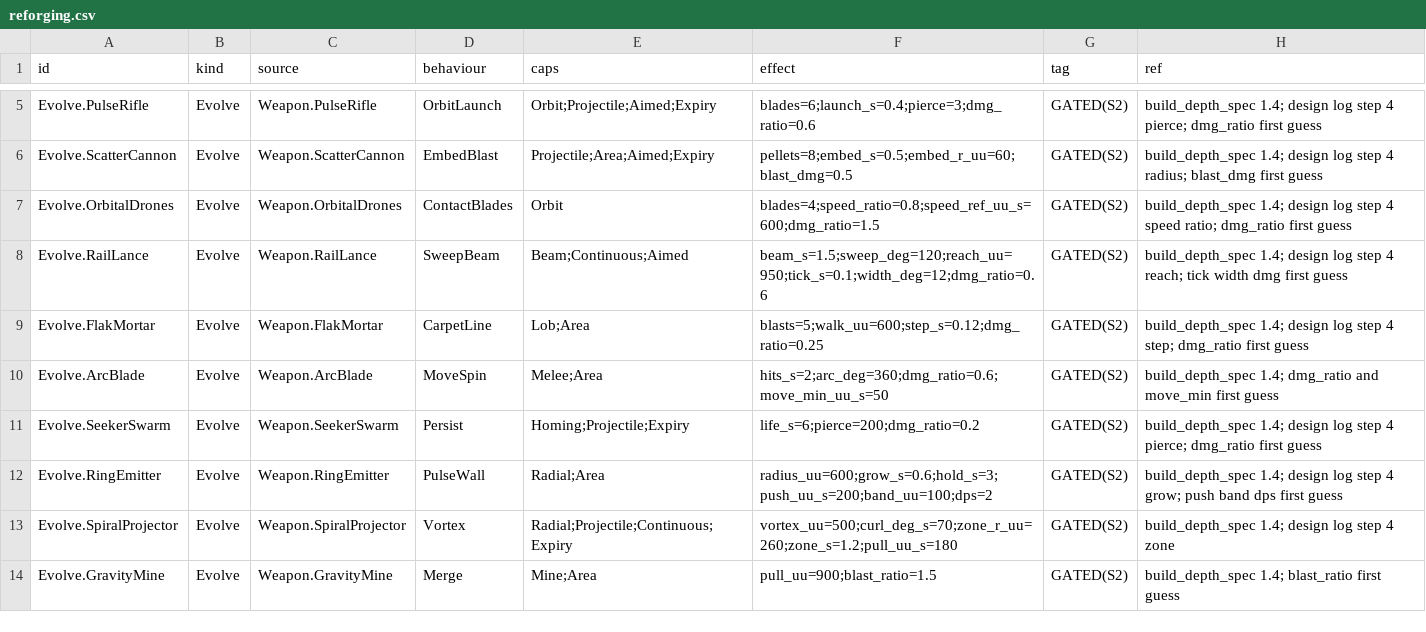
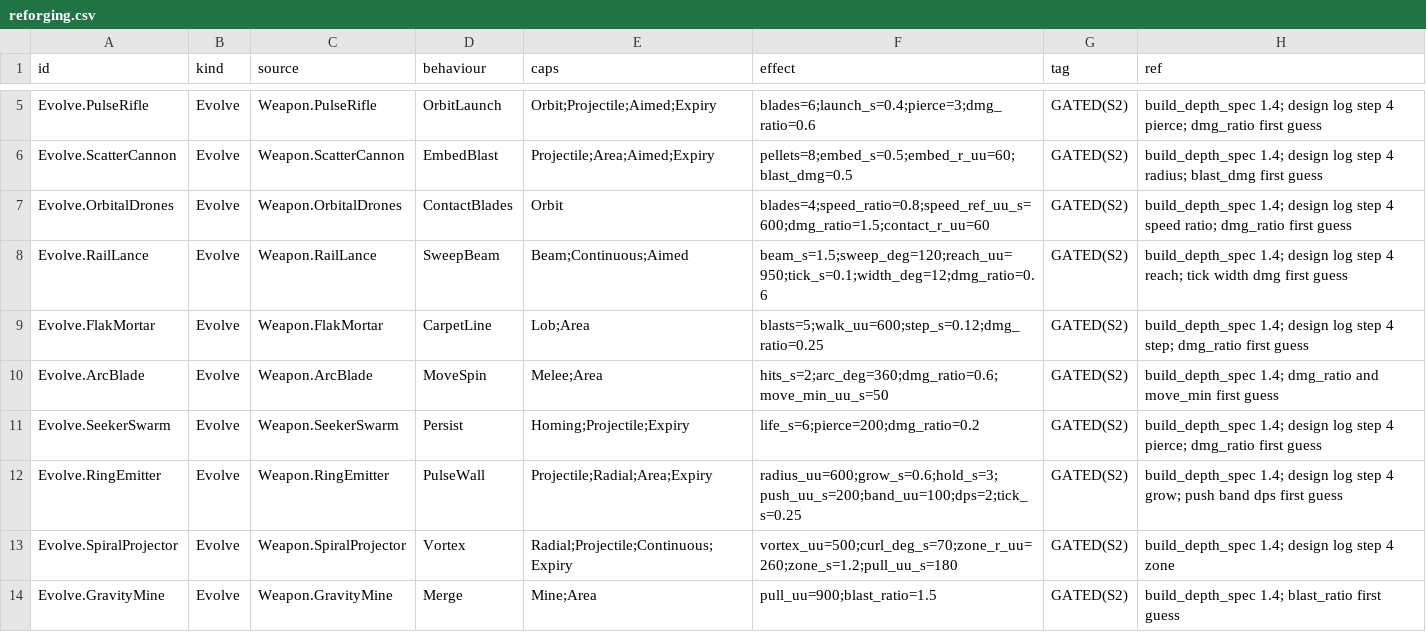
Before and after one commit to AaronJin0323/RogueGame, a CSV file: Docs/09_Catalog/reforging.csv, drawn as a sheet; only a part is shown, gaps mark what is left out.

```diff
--- a/Docs/09_Catalog/reforging.csv
+++ b/Docs/09_Catalog/reforging.csv
@@ -6,3 +6,3 @@ Evolve.PulseRifle,Evolve,Weapon.PulseRifle,OrbitLaunch,Orbit;Projectile;Aimed;Ex
 Evolve.ScatterCannon,Evolve,Weapon.ScatterCannon,EmbedBlast,Projectile;Area;Aimed;Expiry,pellets=8;embed_s=0.5;embed_r_uu=60;blast_dmg=0.5,GATED(S2),build_depth_spec 1.4; design log step 4 radius; blast_dmg first guess
-Evolve.OrbitalDrones,Evolve,Weapon.OrbitalDrones,ContactBlades,Orbit,blades=4;speed_ratio=0.8;speed_ref_uu_s=600;dmg_ratio=1.5,GATED(S2),build_depth_spec 1.4; design log step 4 speed ratio; dmg_ratio first guess
+Evolve.OrbitalDrones,Evolve,Weapon.OrbitalDrones,ContactBlades,Orbit,blades=4;speed_ratio=0.8;speed_ref_uu_s=600;dmg_ratio=1.5;contact_r_uu=60,GATED(S2),build_depth_spec 1.4; design log step 4 speed ratio; dmg_ratio first guess
 Evolve.RailLance,Evolve,Weapon.RailLance,SweepBeam,Beam;Continuous;Aimed,beam_s=1.5;sweep_deg=120;reach_uu=950;tick_s=0.1;width_deg=12;dmg_ratio=0.6,GATED(S2),build_depth_spec 1.4; design log step 4 reach; tick width dmg first guess
@@ -11,3 +11,3 @@ Evolve.ArcBlade,Evolve,Weapon.ArcBlade,MoveSpin,Melee;Area,hits_s=2;arc_deg=360;
 Evolve.SeekerSwarm,Evolve,Weapon.SeekerSwarm,Persist,Homing;Projectile;Expiry,life_s=6;pierce=200;dmg_ratio=0.2,GATED(S2),build_depth_spec 1.4; design log step 4 pierce; dmg_ratio first guess
-Evolve.RingEmitter,Evolve,Weapon.RingEmitter,PulseWall,Radial;Area,radius_uu=600;grow_s=0.6;hold_s=3;push_uu_s=200;band_uu=100;dps=2,GATED(S2),build_depth_spec 1.4; design log step 4 grow; push band dps first guess
+Evolve.RingEmitter,Evolve,Weapon.RingEmitter,PulseWall,Projectile;Radial;Area;Expiry,radius_uu=600;grow_s=0.6;hold_s=3;push_uu_s=200;band_uu=100;dps=2;tick_s=0.25,GATED(S2),build_depth_spec 1.4; design log step 4 grow; push band dps first guess
 Evolve.SpiralProjector,Evolve,Weapon.SpiralProjector,Vortex,Radial;Projectile;Continuous;Expiry,vortex_uu=500;curl_deg_s=70;zone_r_uu=260;zone_s=1.2;pull_uu_s=180,GATED(S2),build_depth_spec 1.4; design log step 4 zone
```
Also changed, not shown: Content/DT/Text/ST_UI.csv, Docs/number_change_log.csv, 25 other files.
